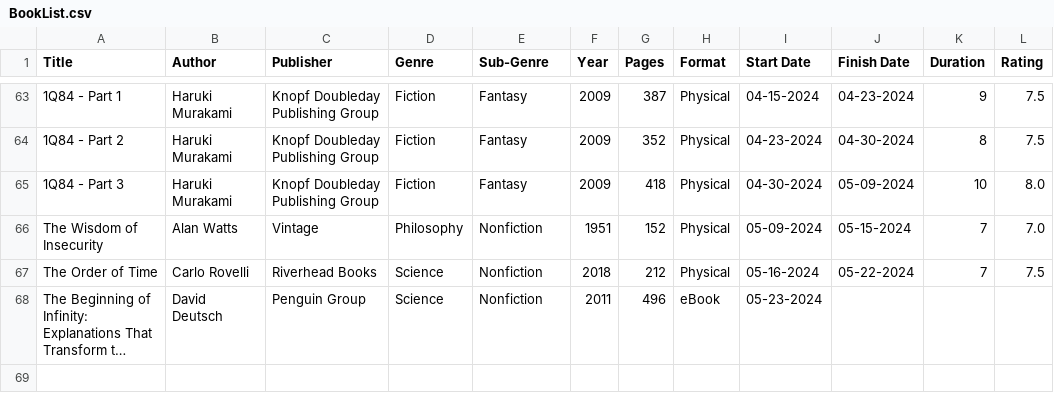
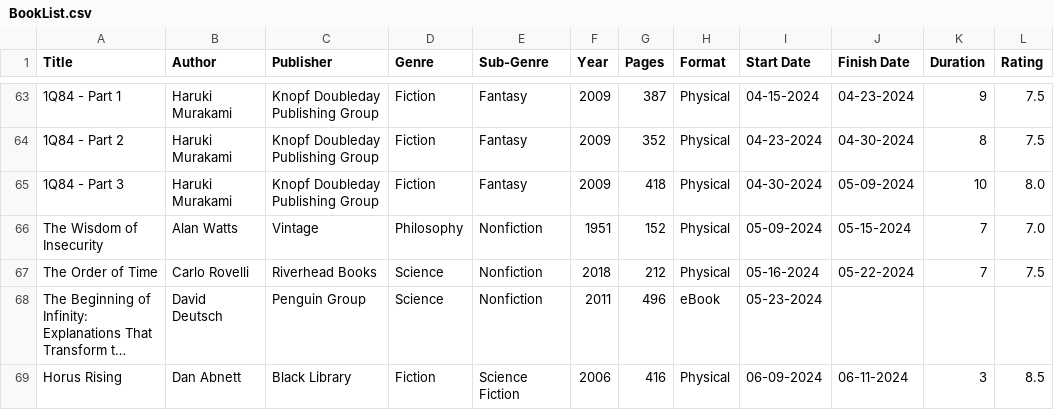
Before and after one commit to noah-kg/reading-habits, a CSV file: BookList.csv, drawn as a sheet; only a part is shown, gaps mark what is left out; long unchanged cells end in …; the diff names each change by its address in the sheet, - before the commit and + after, or states it on an @@ line.

```diff
--- a/BookList.csv
+++ b/BookList.csv
+row 69: Horus Rising | Dan Abnett | Black Library | Fiction | Science Fiction | 2006 | 416 | Physical | 06-09-2024 | 06-11-2024 | 3 | 8.5
```
Also changed, not shown: 1 other file.
